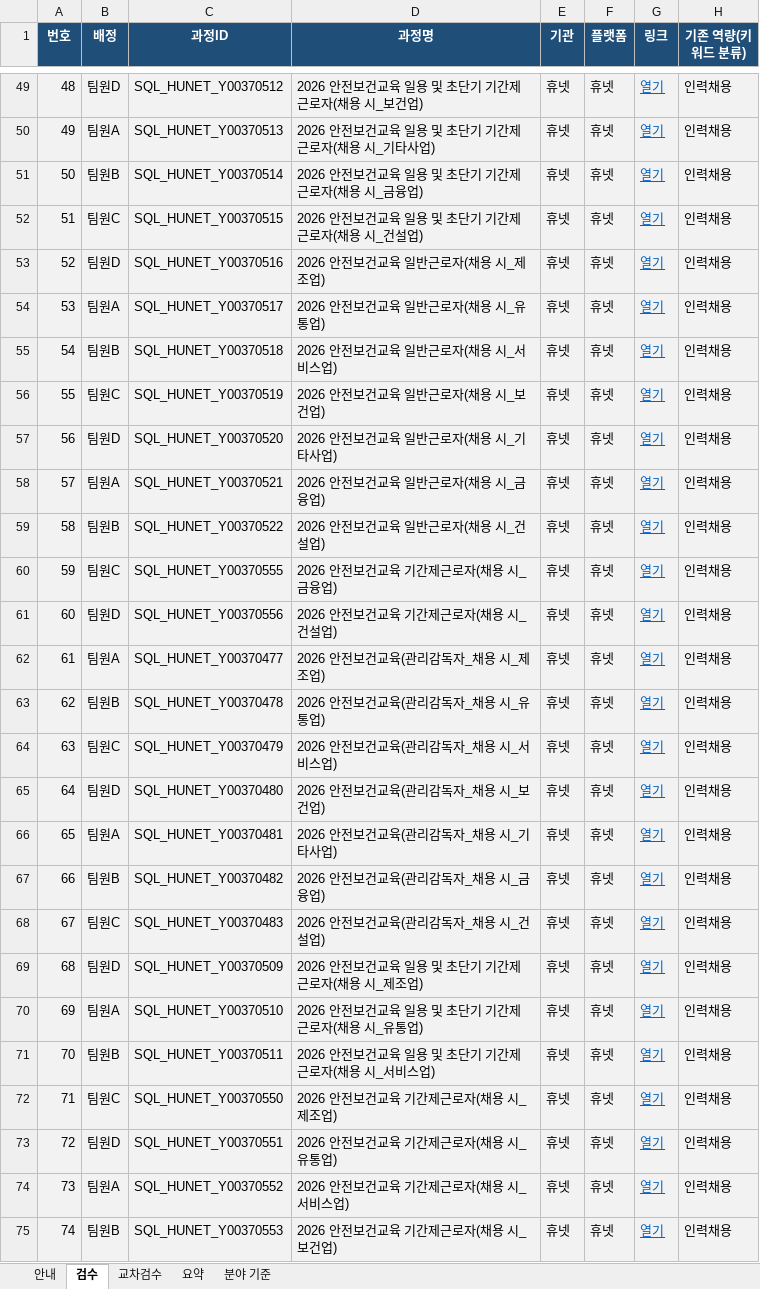
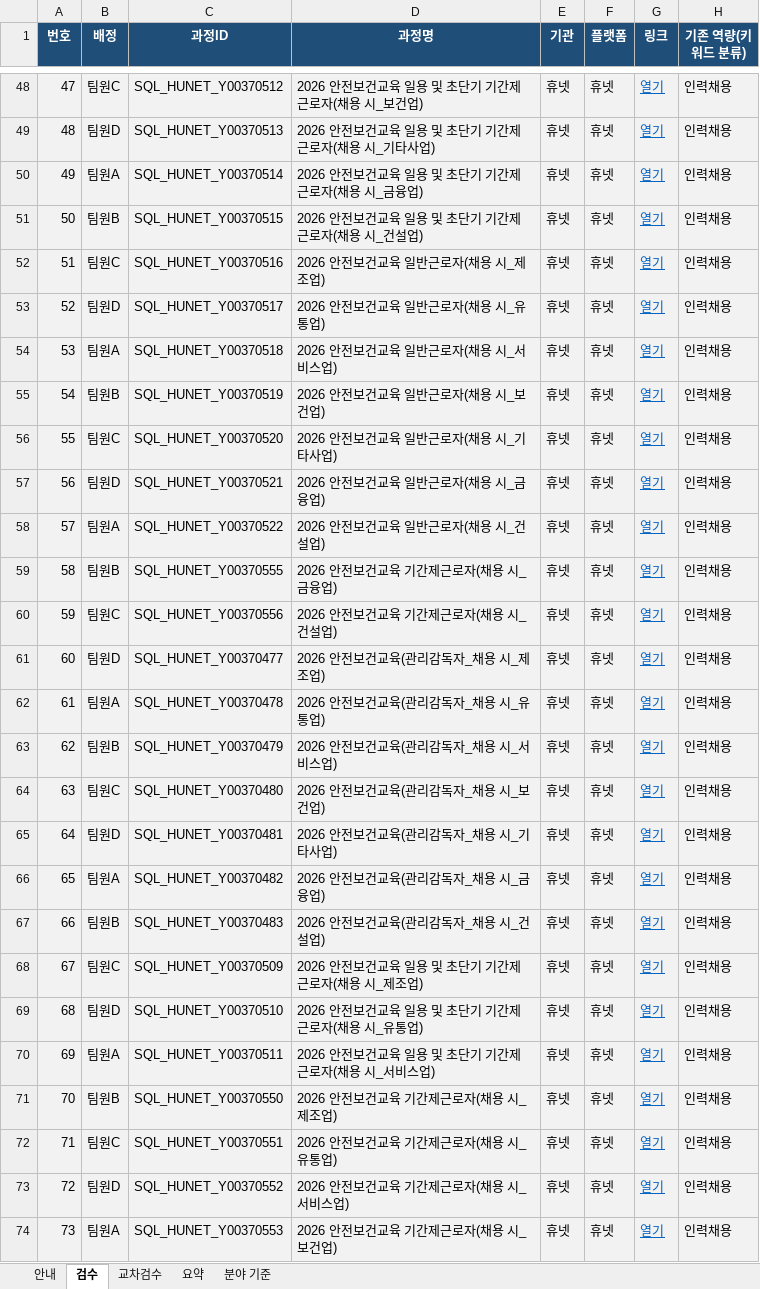
Before and after one commit to kimsaemi/edu-skill-gap, an Excel workbook: data/hr/output/recommendation/domain_mapping_review_sheet.xlsx, sheet 검수, drawn as a sheet; only a part is shown, gaps mark what is left out; values as stored, in another font and other column widths than the file's, no borders; charts and pictures and conditional formats not drawn; addresses are those after the commit; the diff covers the shown part only; the diff names each change by its address in the sheet, - before the commit and + after, or states it on an @@ line.

```diff
--- a/data/hr/output/recommendation/domain_mapping_review_sheet.xlsx (sheet 검수)
+++ b/data/hr/output/recommendation/domain_mapping_review_sheet.xlsx (sheet 검수)
@@ column A (번호) renumbered from row 22 down @@
-B48 (배정): 팀원D
+B48 (배정): 팀원C
-B49 (배정): 팀원A
+B49 (배정): 팀원D
-B50 (배정): 팀원B
+B50 (배정): 팀원A
-B51 (배정): 팀원C
+B51 (배정): 팀원B
-B52 (배정): 팀원D
+B52 (배정): 팀원C
-B53 (배정): 팀원A
+B53 (배정): 팀원D
-B54 (배정): 팀원B
+B54 (배정): 팀원A
-B55 (배정): 팀원C
+B55 (배정): 팀원B
-B56 (배정): 팀원D
+B56 (배정): 팀원C
-B57 (배정): 팀원A
+B57 (배정): 팀원D
-B58 (배정): 팀원B
+B58 (배정): 팀원A
-B59 (배정): 팀원C
+B59 (배정): 팀원B
-B60 (배정): 팀원D
+B60 (배정): 팀원C
-B61 (배정): 팀원A
+B61 (배정): 팀원D
-B62 (배정): 팀원B
+B62 (배정): 팀원A
-B63 (배정): 팀원C
+B63 (배정): 팀원B
-B64 (배정): 팀원D
+B64 (배정): 팀원C
-B65 (배정): 팀원A
+B65 (배정): 팀원D
-B66 (배정): 팀원B
+B66 (배정): 팀원A
-B67 (배정): 팀원C
+B67 (배정): 팀원B
-B68 (배정): 팀원D
+B68 (배정): 팀원C
-B69 (배정): 팀원A
+B69 (배정): 팀원D
-B70 (배정): 팀원B
+B70 (배정): 팀원A
-B71 (배정): 팀원C
+B71 (배정): 팀원B
-B72 (배정): 팀원D
+B72 (배정): 팀원C
-B73 (배정): 팀원A
+B73 (배정): 팀원D
-B74 (배정): 팀원B
+B74 (배정): 팀원A
```
Also changed, not shown: 1 removed row and 164 edited cells elsewhere in this sheet, sheet 교차검수, sheet 요약, formulas that keep their value, 13 other files.
